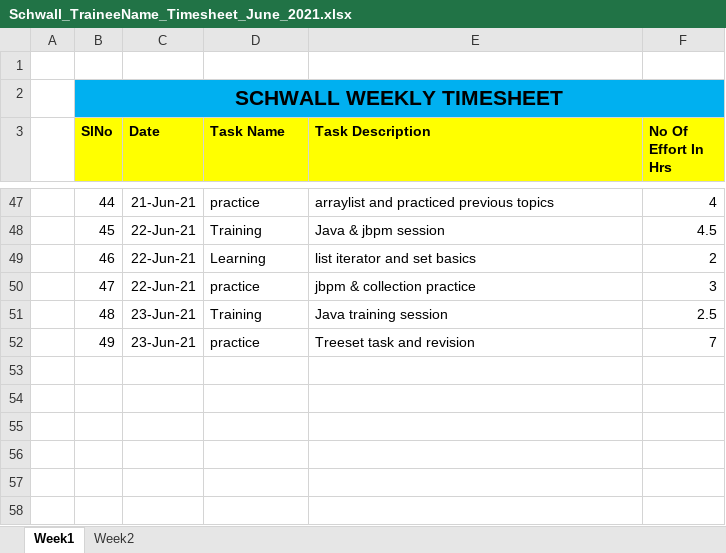
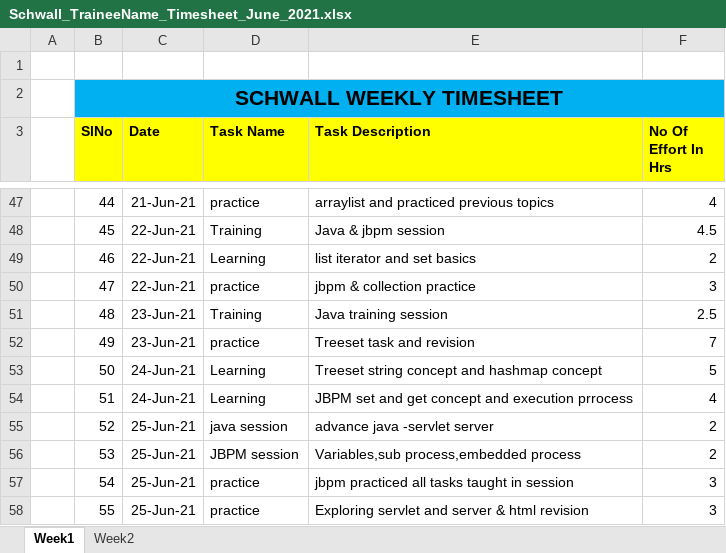
Before and after one commit to Surge-Technology/JavaTraining-Batch1, an Excel workbook: Saranya/Timesheet/Schwall_TraineeName_Timesheet_June_2021.xlsx, sheet Week1, drawn as a sheet; only a part is shown, gaps mark what is left out; values as stored, in another font and other column widths than the file's, no borders; the diff names each change by its address in the sheet, - before the commit and + after, or states it on an @@ line.

Commit message:
Update Schwall_TraineeName_Timesheet_June_2021.xlsx

```diff
--- a/Saranya/Timesheet/Schwall_TraineeName_Timesheet_June_2021.xlsx (sheet Week1)
+++ b/Saranya/Timesheet/Schwall_TraineeName_Timesheet_June_2021.xlsx (sheet Week1)
+row 53:  | 50 | 24-Jun-21 | Learning | Treeset string concept and hashmap concept | 5
+row 54:  | 51 | 24-Jun-21 | Learning | JBPM set and get concept and execution prrocess | 4
+row 55:  | 52 | 25-Jun-21 | java session | advance java -servlet server | 2
+row 56:  | 53 | 25-Jun-21 | JBPM session | Variables,sub process,embedded process | 2
+row 57:  | 54 | 25-Jun-21 | practice | jbpm practiced all tasks taught in session | 3
+row 58:  | 55 | 25-Jun-21 | practice | Exploring servlet and server & html revision | 3
```
